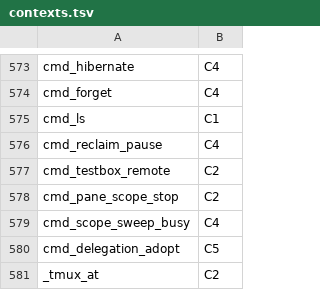
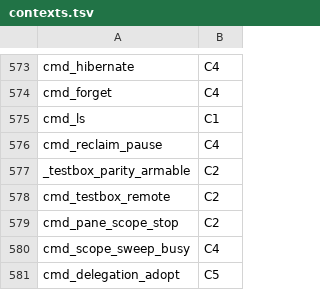
Before and after one commit to Synapsium-Labs/ccrc-pwa, a TSV file: ccd/contexts.tsv, drawn as a sheet; only a part is shown, gaps mark what is left out; the shorter side is filled out with more unchanged rows; the diff names each change by its address in the sheet, - before the commit and + after, or states it on an @@ line.

```diff
--- a/ccd/contexts.tsv
+++ b/ccd/contexts.tsv
+row 577: _testbox_parity_armable | C2
```
Also changed, not shown: 3 other files.
